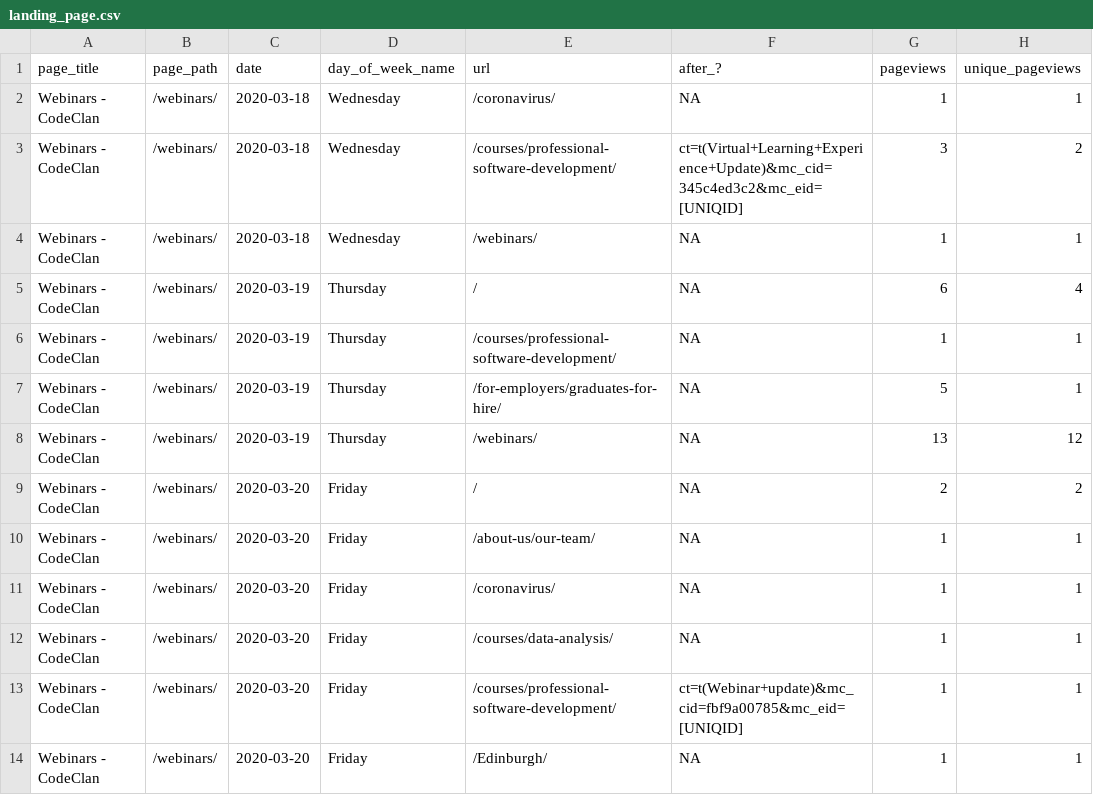
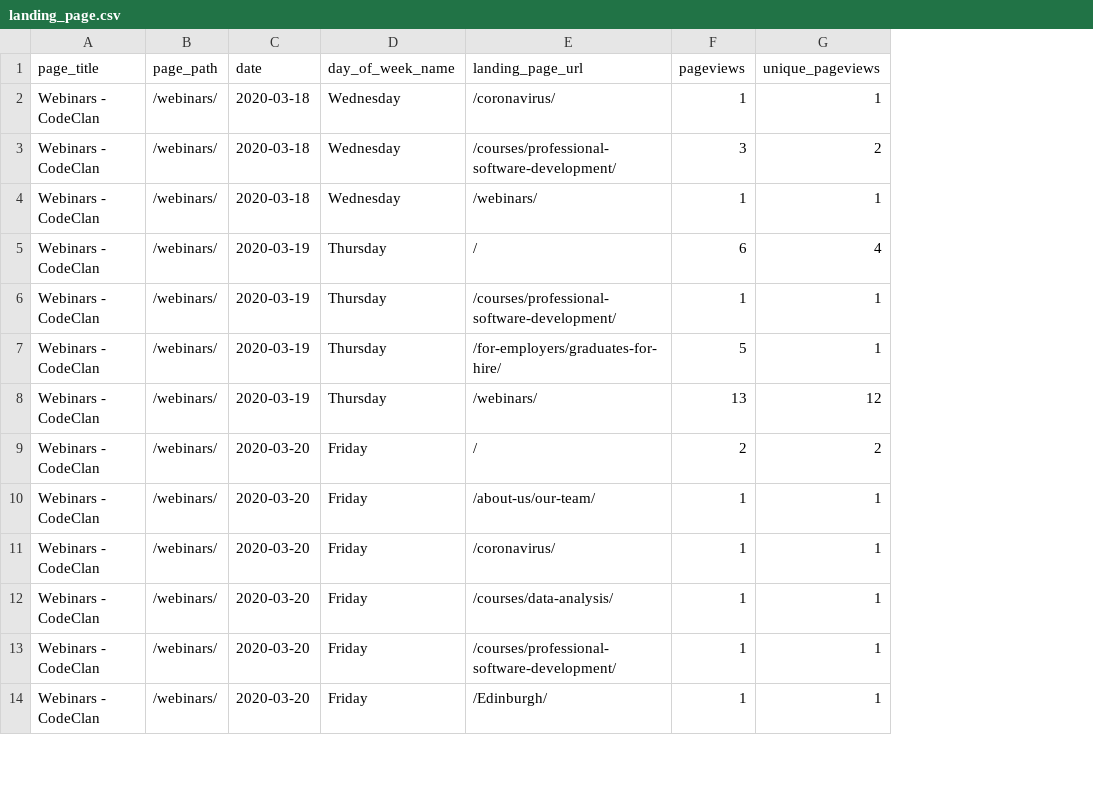
Before and after one commit to millacurafa/kudafe, a CSV file: data/pulled_data/landing_page.csv, drawn as a sheet; only a part is shown; the diff names each change by its address in the sheet, - before the commit and + after, or states it on an @@ line.

Commit message:
fixed column names in main api calls and deletion of after colum

```diff
--- a/data/pulled_data/landing_page.csv
+++ b/data/pulled_data/landing_page.csv
-column F (after_?), rows 2-14: NA | ct=t(Virtual+Learning+Experience+Update)&mc_cid=345c4ed3c2&mc_eid=[UNIQID] | NA | NA | NA | NA | NA | NA | NA | NA | NA | ct=t(Webinar+update)&mc_cid=fbf9a00785&mc_eid=[UNIQID] | NA
-E1: url
+E1: landing_page_url
```
Also changed, not shown: data/pulled_data/previouse_page.csv, 2 other files.
